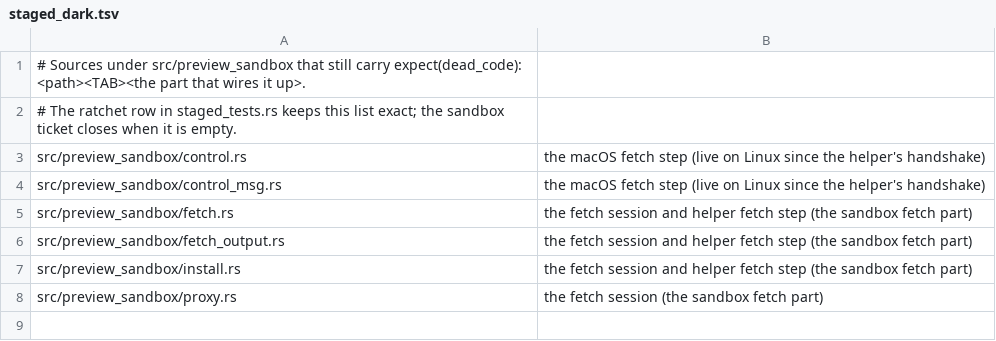
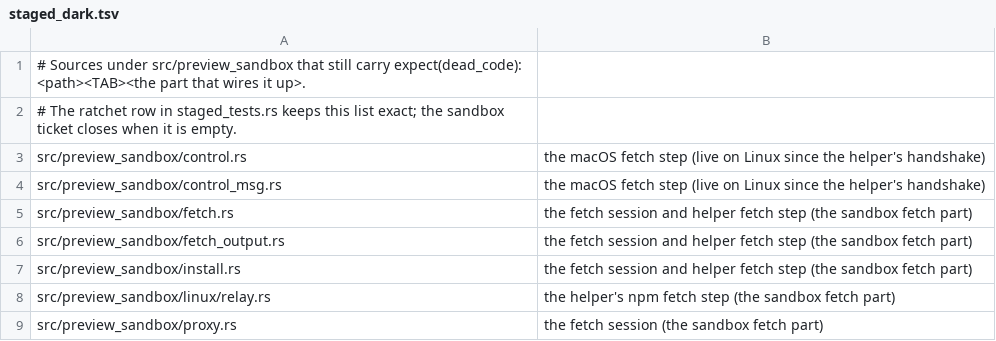
Before and after one commit to MikkoParkkola/mcp-gateway, a TSV file: src/preview_sandbox/staged_dark.tsv, drawn as a sheet.

```diff
--- a/src/preview_sandbox/staged_dark.tsv
+++ b/src/preview_sandbox/staged_dark.tsv
@@ -7,2 +7,3 @@ src/preview_sandbox/fetch_output.rs	the fetch session and helper fetch step (the
 src/preview_sandbox/install.rs	the fetch session and helper fetch step (the sandbox fetch part)
+src/preview_sandbox/linux/relay.rs	the helper's npm fetch step (the sandbox fetch part)
 src/preview_sandbox/proxy.rs	the fetch session (the sandbox fetch part)
```
Also changed, not shown: 4 other files.
